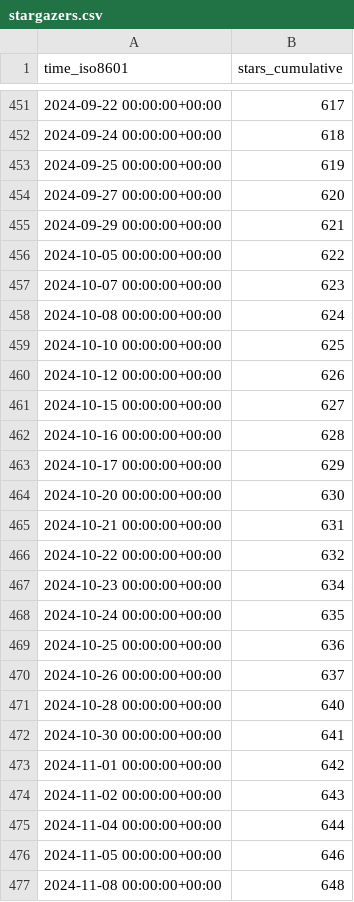
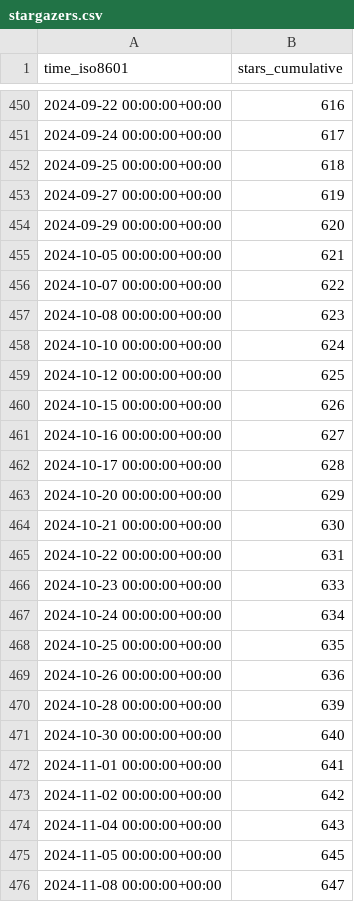
Before and after one commit to Ricardokevins/Bert-In-Relation-Extraction, a CSV file: Ricardokevins/Bert-In-Relation-Extraction/ghrs-data/stargazers.csv, drawn as a sheet; only a part is shown, gaps mark what is left out; the diff covers the shown part only.

```diff
--- a/Ricardokevins/Bert-In-Relation-Extraction/ghrs-data/stargazers.csv
+++ b/Ricardokevins/Bert-In-Relation-Extraction/ghrs-data/stargazers.csv
@@ -451,27 +450,27 @@ time_iso8601,stars_cumulative
-2024-09-22 00:00:00+00:00,617
-2024-09-24 00:00:00+00:00,618
-2024-09-25 00:00:00+00:00,619
-2024-09-27 00:00:00+00:00,620
-2024-09-29 00:00:00+00:00,621
-2024-10-05 00:00:00+00:00,622
-2024-10-07 00:00:00+00:00,623
-2024-10-08 00:00:00+00:00,624
-2024-10-10 00:00:00+00:00,625
-2024-10-12 00:00:00+00:00,626
-2024-10-15 00:00:00+00:00,627
-2024-10-16 00:00:00+00:00,628
-2024-10-17 00:00:00+00:00,629
-2024-10-20 00:00:00+00:00,630
-2024-10-21 00:00:00+00:00,631
-2024-10-22 00:00:00+00:00,632
-2024-10-23 00:00:00+00:00,634
-2024-10-24 00:00:00+00:00,635
-2024-10-25 00:00:00+00:00,636
-2024-10-26 00:00:00+00:00,637
-2024-10-28 00:00:00+00:00,640
-2024-10-30 00:00:00+00:00,641
-2024-11-01 00:00:00+00:00,642
-2024-11-02 00:00:00+00:00,643
-2024-11-04 00:00:00+00:00,644
-2024-11-05 00:00:00+00:00,646
-2024-11-08 00:00:00+00:00,648
+2024-09-22 00:00:00+00:00,616
+2024-09-24 00:00:00+00:00,617
+2024-09-25 00:00:00+00:00,618
+2024-09-27 00:00:00+00:00,619
+2024-09-29 00:00:00+00:00,620
+2024-10-05 00:00:00+00:00,621
+2024-10-07 00:00:00+00:00,622
+2024-10-08 00:00:00+00:00,623
+2024-10-10 00:00:00+00:00,624
+2024-10-12 00:00:00+00:00,625
+2024-10-15 00:00:00+00:00,626
+2024-10-16 00:00:00+00:00,627
+2024-10-17 00:00:00+00:00,628
+2024-10-20 00:00:00+00:00,629
+2024-10-21 00:00:00+00:00,630
+2024-10-22 00:00:00+00:00,631
+2024-10-23 00:00:00+00:00,633
+2024-10-24 00:00:00+00:00,634
+2024-10-25 00:00:00+00:00,635
+2024-10-26 00:00:00+00:00,636
+2024-10-28 00:00:00+00:00,639
+2024-10-30 00:00:00+00:00,640
+2024-11-01 00:00:00+00:00,641
+2024-11-02 00:00:00+00:00,642
+2024-11-04 00:00:00+00:00,643
+2024-11-05 00:00:00+00:00,645
+2024-11-08 00:00:00+00:00,647
```
Also changed, not shown: 1 added row, 1 removed row and 62 edited cells elsewhere in this file, Ricardokevins/Bert-In-Relation-Extraction/ghrs-data/forks.csv.
